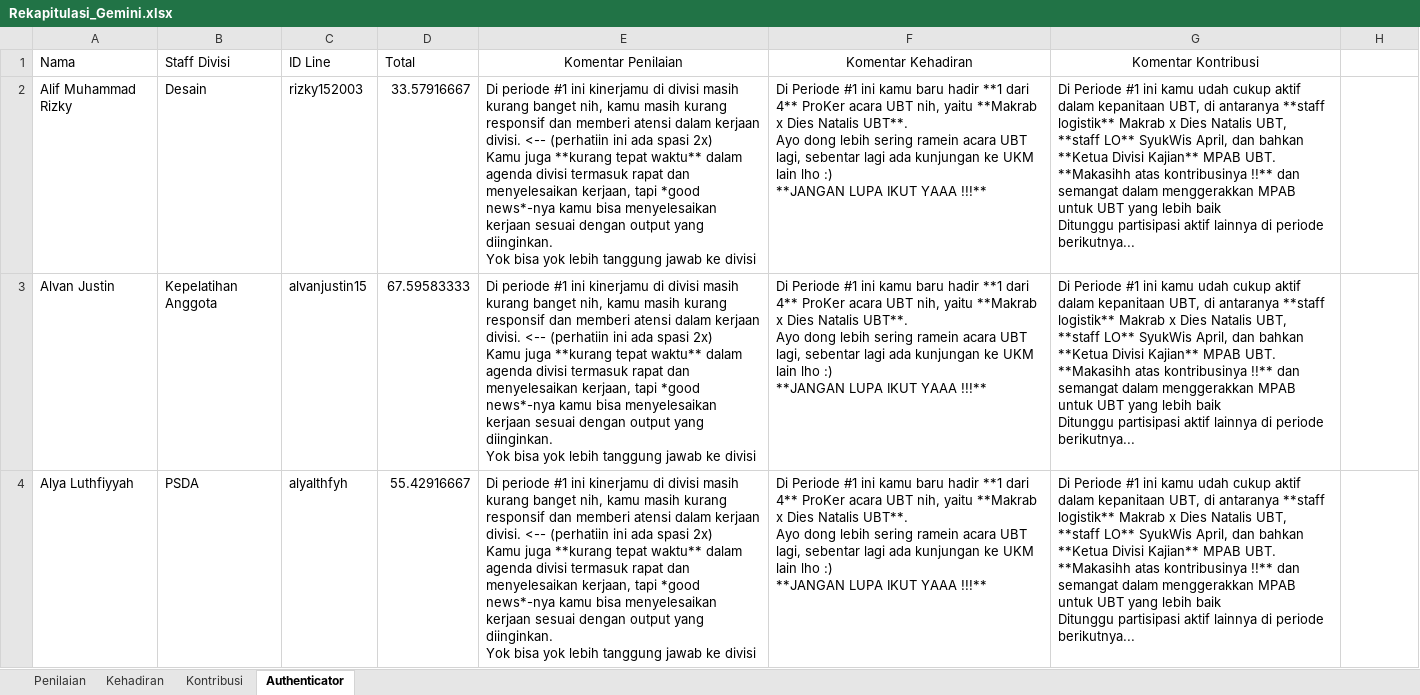
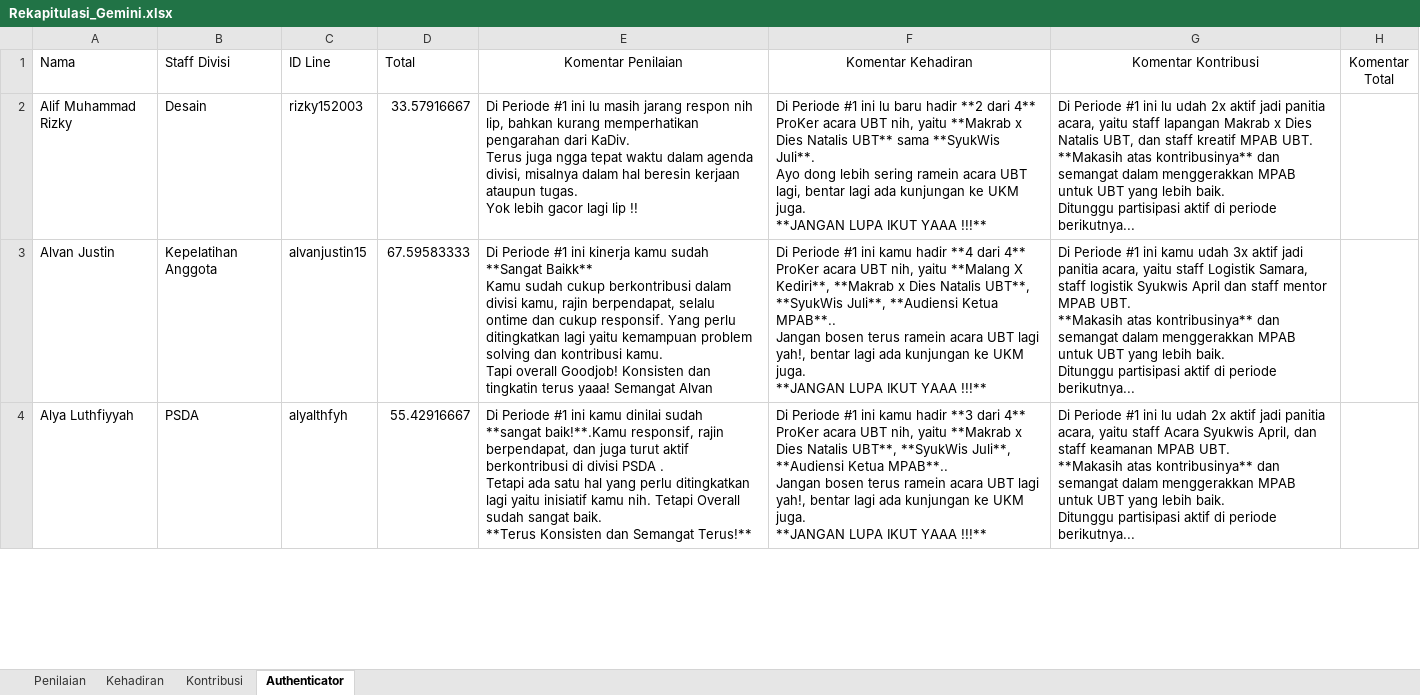
Before and after one commit to Fery-K/MSDA_Gemini_1, an Excel workbook: Datasets/Rekapitulasi_Gemini.xlsx, sheet Authenticator, drawn as a sheet; only a part is shown; values as stored, in another font and other column widths than the file's, no borders; ↵ is a line break in a cell; the diff covers the shown part only; the diff names each change by its address in the sheet, - before the commit and + after, or states it on an @@ line.

```diff
--- a/Datasets/Rekapitulasi_Gemini.xlsx (sheet Authenticator)
+++ b/Datasets/Rekapitulasi_Gemini.xlsx (sheet Authenticator)
-H1: (empty)
+H1: Komentar Total
-E2 (Komentar Penilaian): Di periode #1 ini kinerjamu di divisi masih kurang banget nih, kamu masih kurang responsif dan memberi atensi dalam kerjaan divisi. <-- (perhatiin ini ada spasi 2x) ↵ Kamu juga **kurang tepat waktu** dalam agenda divisi termasuk rapat dan menyelesaikan kerjaan, tapi *good news*-nya kamu bisa menyelesaikan kerjaan sesuai dengan output yang diinginkan. ↵ Yok bisa yok lebih tanggung jawab ke divisi
+E2 (Komentar Penilaian): Di Periode #1 ini lu masih jarang respon nih lip, bahkan kurang memperhatikan pengarahan dari KaDiv. ↵ Terus juga ngga tepat waktu dalam agenda divisi, misalnya dalam hal beresin kerjaan ataupun tugas. ↵ Yok lebih gacor lagi lip !!
-F2 (Komentar Kehadiran): …#1 ini kamu baru hadir **1 dari 4** ProKer acara UBT nih, yaitu **Makrab x Dies Natalis UBT**. ↵ Ayo dong lebih sering ramein acara UBT lagi, sebentar lagi ada kunjungan ke UKM lain lho :) ↵ **JANGAN LUPA…
+F2 (Komentar Kehadiran): …#1 ini lu baru hadir **2 dari 4** ProKer acara UBT nih, yaitu **Makrab x Dies Natalis UBT** sama **SyukWis Juli**. ↵ Ayo dong lebih sering ramein acara UBT lagi, bentar lagi ada kunjungan ke UKM juga. ↵ **JANGAN LUPA…
-G2 (Komentar Kontribusi): …#1 ini kamu udah cukup aktif dalam kepanitaan UBT, di antaranya **staff logistik** Makrab x Dies Natalis UBT, **staff LO** SyukWis April, dan bahkan **Ketua Divisi Kajian** MPAB UBT. ↵ **Makasihh atas kontribusinya !!** dan semangat dalam menggerakkan MPAB untuk UBT yang lebih baik ↵ Ditunggu partisipasi aktif lainnya di periode…
+G2 (Komentar Kontribusi): …#1 ini lu udah 2x aktif jadi panitia acara, yaitu staff lapangan Makrab x Dies Natalis UBT, dan staff kreatif MPAB UBT. ↵ **Makasih atas kontribusinya** dan semangat dalam menggerakkan MPAB untuk UBT yang lebih baik. ↵ Ditunggu partisipasi aktif di periode…
-E3 (Komentar Penilaian): Di periode #1 ini kinerjamu di divisi masih kurang banget nih, kamu masih kurang responsif dan memberi atensi dalam kerjaan divisi. <-- (perhatiin ini ada spasi 2x) ↵ Kamu juga **kurang tepat waktu** dalam agenda divisi termasuk rapat dan menyelesaikan kerjaan, tapi *good news*-nya kamu bisa menyelesaikan kerjaan sesuai dengan output yang diinginkan. ↵ Yok bisa yok lebih tanggung jawab ke divisi
+E3 (Komentar Penilaian): Di Periode #1 ini kinerja kamu sudah **Sangat Baikk** ↵ Kamu sudah cukup berkontribusi dalam divisi kamu, rajin berpendapat, selalu ontime dan cukup responsif. Yang perlu ditingkatkan lagi yaitu kemampuan problem solving dan kontribusi kamu. ↵ Tapi overall Goodjob! Konsisten dan tingkatin terus yaaa! Semangat Alvan
-F3 (Komentar Kehadiran): …ini kamu baru hadir **1 dari 4** ProKer acara UBT nih, yaitu **Makrab x Dies Natalis UBT**. ↵ Ayo dong lebih sering ramein acara UBT lagi, sebentar lagi ada kunjungan ke UKM lain lho :) ↵ **JANGAN LUPA…
+F3 (Komentar Kehadiran): …ini kamu hadir **4 dari 4** ProKer acara UBT nih, yaitu **Malang X Kediri**, **Makrab x Dies Natalis UBT**, **SyukWis Juli**, **Audiensi Ketua MPAB**.. ↵ Jangan bosen terus ramein acara UBT lagi yah!, bentar lagi ada kunjungan ke UKM juga. ↵ **JANGAN LUPA…
-G3 (Komentar Kontribusi): …kamu udah cukup aktif dalam kepanitaan UBT, di antaranya **staff logistik** Makrab x Dies Natalis UBT, **staff LO** SyukWis April, dan bahkan **Ketua Divisi Kajian** MPAB UBT. ↵ **Makasihh atas kontribusinya !!** dan semangat dalam menggerakkan MPAB untuk UBT yang lebih baik ↵ Ditunggu partisipasi aktif lainnya di periode…
+G3 (Komentar Kontribusi): …kamu udah 3x aktif jadi panitia acara, yaitu staff Logistik Samara, staff logistik Syukwis April dan staff mentor MPAB UBT. ↵ **Makasih atas kontribusinya** dan semangat dalam menggerakkan MPAB untuk UBT yang lebih baik. ↵ Ditunggu partisipasi aktif di periode…
-E4 (Komentar Penilaian): Di periode #1 ini kinerjamu di divisi masih kurang banget nih, kamu masih kurang responsif dan memberi atensi dalam kerjaan divisi. <-- (perhatiin ini ada spasi 2x) ↵ Kamu juga **kurang tepat waktu** dalam agenda divisi termasuk rapat dan menyelesaikan kerjaan, tapi *good news*-nya kamu bisa menyelesaikan kerjaan sesuai dengan output yang diinginkan. ↵ Yok bisa yok lebih tanggung jawab ke divisi
+E4 (Komentar Penilaian): Di Periode #1 ini kamu dinilai sudah **sangat baik!**.Kamu responsif, rajin berpendapat, dan juga turut aktif berkontribusi di divisi PSDA . ↵ Tetapi ada satu hal yang perlu ditingkatkan lagi yaitu inisiatif kamu nih. Tetapi Overall sudah sangat baik. ↵ **Terus Konsisten dan Semangat Terus!**
-F4 (Komentar Kehadiran): …ini kamu baru hadir **1 dari 4** ProKer acara UBT nih, yaitu **Makrab x Dies Natalis UBT**. ↵ Ayo dong lebih sering ramein acara UBT lagi, sebentar lagi ada kunjungan ke UKM lain lho :) ↵ **JANGAN LUPA…
+F4 (Komentar Kehadiran): …ini kamu hadir **3 dari 4** ProKer acara UBT nih, yaitu **Makrab x Dies Natalis UBT**, **SyukWis Juli**, **Audiensi Ketua MPAB**.. ↵ Jangan bosen terus ramein acara UBT lagi yah!, bentar lagi ada kunjungan ke UKM juga. ↵ **JANGAN LUPA…
-G4 (Komentar Kontribusi): …#1 ini kamu udah cukup aktif dalam kepanitaan UBT, di antaranya **staff logistik** Makrab x Dies Natalis UBT, **staff LO** SyukWis April, dan bahkan **Ketua Divisi Kajian** MPAB UBT. ↵ **Makasihh atas kontribusinya !!** dan semangat dalam menggerakkan MPAB untuk UBT yang lebih baik ↵ Ditunggu partisipasi aktif lainnya di periode…
+G4 (Komentar Kontribusi): …#1 ini lu udah 2x aktif jadi panitia acara, yaitu staff Acara Syukwis April, dan staff keamanan MPAB UBT. ↵ **Makasih atas kontribusinya** dan semangat dalam menggerakkan MPAB untuk UBT yang lebih baik. ↵ Ditunggu partisipasi aktif di periode…
```
Also changed, not shown: 177 edited cells elsewhere in this sheet, 1 other file.
